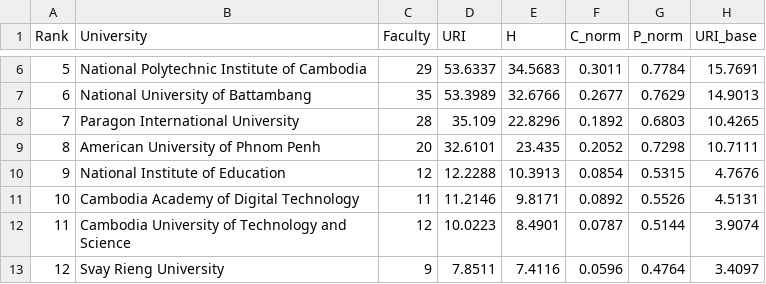
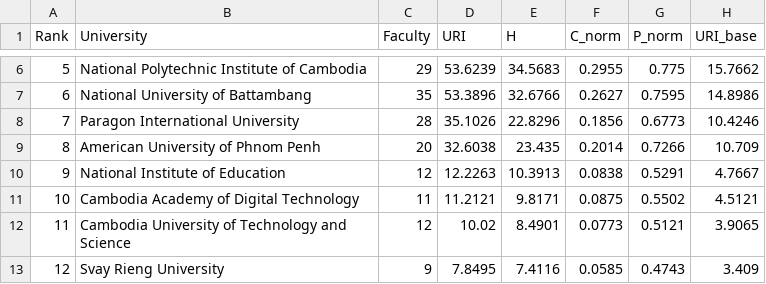
Before and after one commit to icantseesharptoo/camboda-sci-rank, a CSV file: rankings_summary.csv, drawn as a sheet; only a part is shown, gaps mark what is left out; the diff covers the shown part only; the diff names each change by its address in the sheet, - before the commit and + after, or states it on an @@ line.

```diff
--- a/rankings_summary.csv
+++ b/rankings_summary.csv
-D6 (URI): 53.6337
+D6 (URI): 53.6239
-F6 (C_norm): 0.3011
+F6 (C_norm): 0.2955
-G6 (P_norm): 0.7784
+G6 (P_norm): 0.775
-H6 (URI_base): 15.7691
+H6 (URI_base): 15.7662
-D7 (URI): 53.3989
+D7 (URI): 53.3896
-F7 (C_norm): 0.2677
+F7 (C_norm): 0.2627
-G7 (P_norm): 0.7629
+G7 (P_norm): 0.7595
-H7 (URI_base): 14.9013
+H7 (URI_base): 14.8986
-D8 (URI): 35.109
+D8 (URI): 35.1026
-F8 (C_norm): 0.1892
+F8 (C_norm): 0.1856
-G8 (P_norm): 0.6803
+G8 (P_norm): 0.6773
-H8 (URI_base): 10.4265
+H8 (URI_base): 10.4246
-D9 (URI): 32.6101
+D9 (URI): 32.6038
-F9 (C_norm): 0.2052
+F9 (C_norm): 0.2014
-G9 (P_norm): 0.7298
+G9 (P_norm): 0.7266
-H9 (URI_base): 10.7111
+H9 (URI_base): 10.709
-D10 (URI): 12.2288
+D10 (URI): 12.2263
-F10 (C_norm): 0.0854
+F10 (C_norm): 0.0838
-G10 (P_norm): 0.5315
+G10 (P_norm): 0.5291
-H10 (URI_base): 4.7676
+H10 (URI_base): 4.7667
-D11 (URI): 11.2146
+D11 (URI): 11.2121
-F11 (C_norm): 0.0892
+F11 (C_norm): 0.0875
-G11 (P_norm): 0.5526
+G11 (P_norm): 0.5502
-H11 (URI_base): 4.5131
+H11 (URI_base): 4.5121
-D12 (URI): 10.0223
+D12 (URI): 10.02
-F12 (C_norm): 0.0787
+F12 (C_norm): 0.0773
-G12 (P_norm): 0.5144
+G12 (P_norm): 0.5121
-H12 (URI_base): 3.9074
+H12 (URI_base): 3.9065
-D13 (URI): 7.8511
+D13 (URI): 7.8495
-F13 (C_norm): 0.0596
+F13 (C_norm): 0.0585
-G13 (P_norm): 0.4764
+G13 (P_norm): 0.4743
-H13 (URI_base): 3.4097
+H13 (URI_base): 3.409
```
Also changed, not shown: 106 edited cells elsewhere in this file, scholar_full_sync_output.csv, 2 other files.
